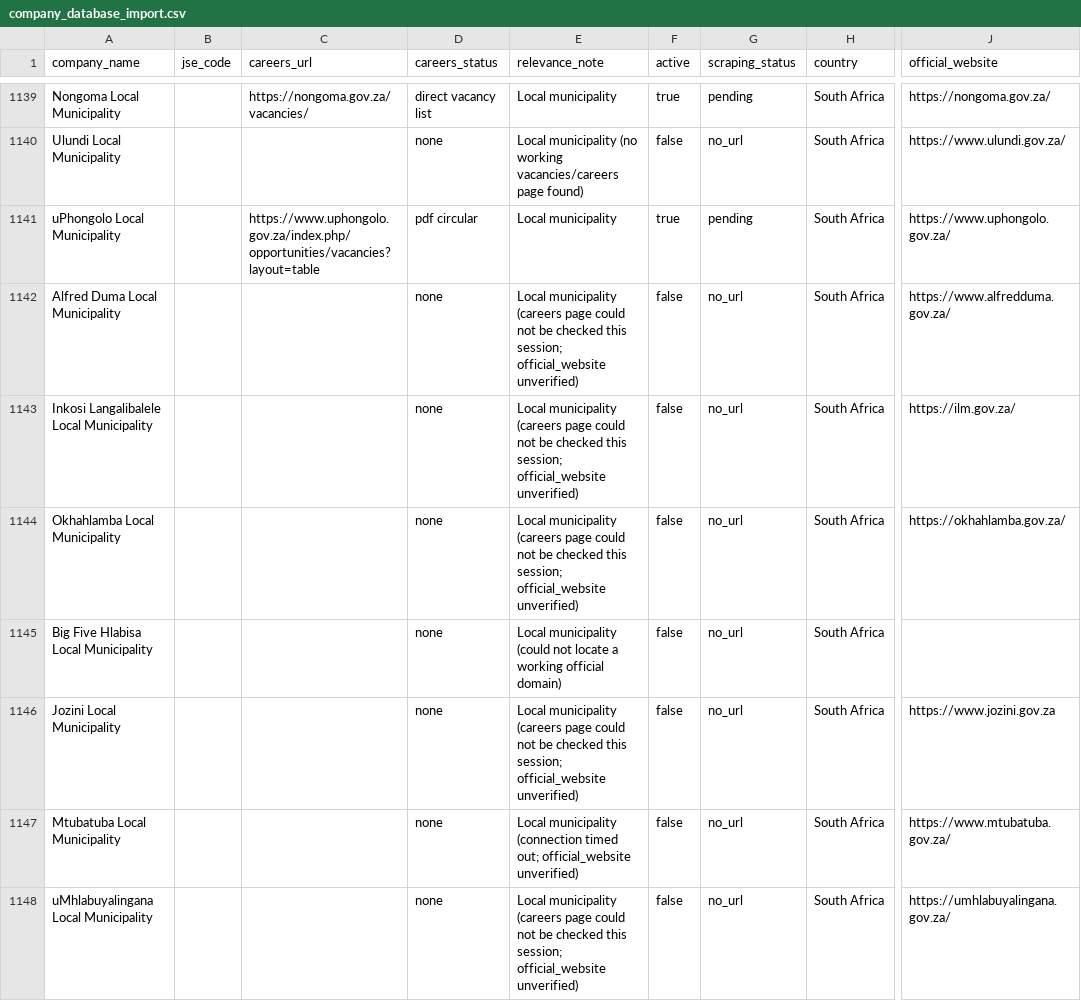
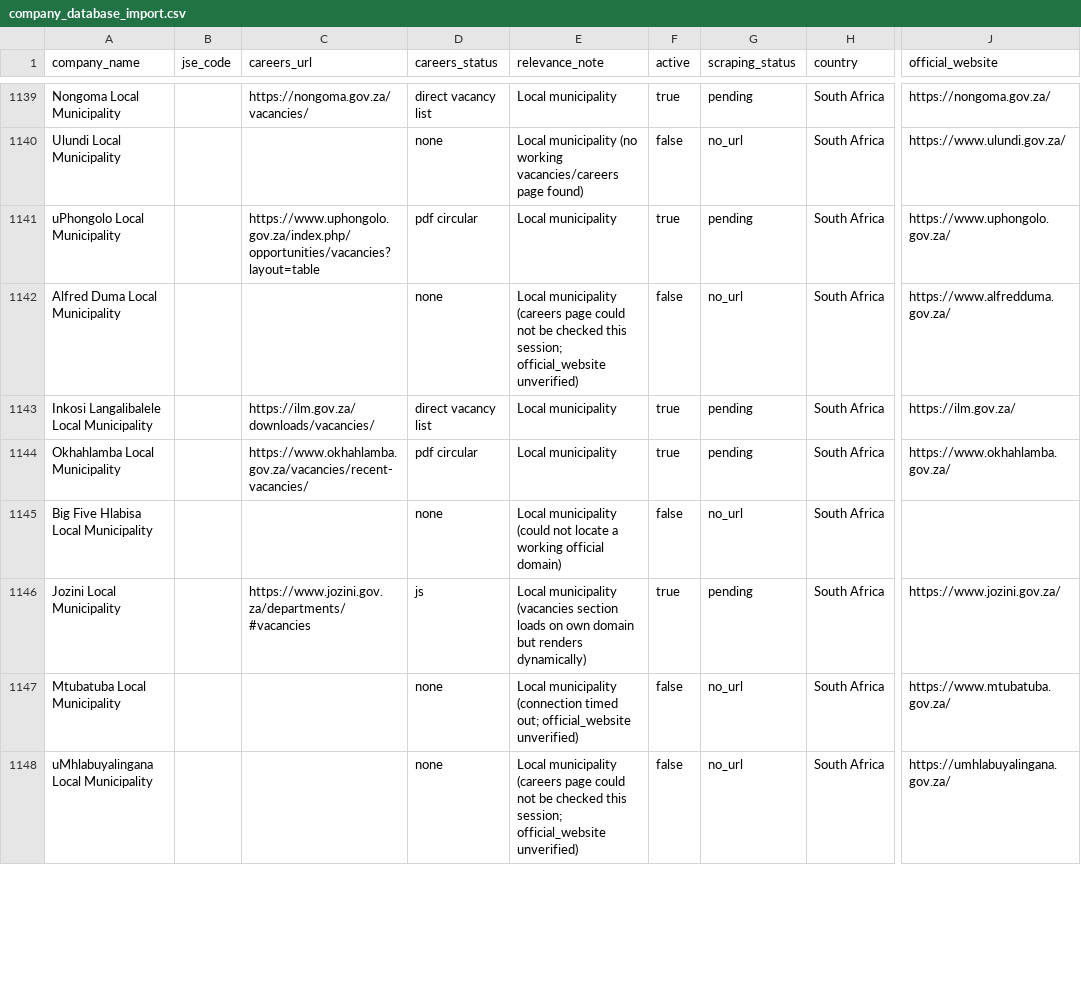
Before and after one commit to Hexmagistus/sospana-sonke, a CSV file: backend/seed/company_database_import.csv, drawn as a sheet; only a part is shown, gaps mark what is left out; the diff covers the shown part only; the diff names each change by its address in the sheet, - before the commit and + after, or states it on an @@ line.

Commit message:
Re-verify inactive municipalities: 27 of 67 now have working links
Re-checked the 67 local municipalities that came back with no verified careers link, with fresh search/fetch quota. Most failures were transient timeouts or domain migrations (several Free State municipalities moved off *.fs.gov.za), not genuinely dead sites.

27 flipped to active=true with verified working links: Sundays River Valley, Umzimvubu, Tswelopele, Maluti-a-Phofung, Mantsopa, Setsoto, Metsimaholo, Ngwathe, Inkosi Langalibalele, Okhahlamba, Dannhauser, Jozini, Johannes Phumani Phungula, uMshwathi, Msinga, Maphumulo, uMfolozi, uMlalazi, City of Mbombela, Sol Plaatje, Phokwane, Nama Khoi, Kgetlengrivier, Rustenburg, Drakenstein, Breede Valley, Langeberg.

40 remain active=false after genuine retry effort (confirmed unreachable, SSL errors, DNS failures, or no working page found) rather than left as unverified guesses.

```diff
--- a/backend/seed/company_database_import.csv
+++ b/backend/seed/company_database_import.csv
-C1143 (careers_url): (empty)
+C1143 (careers_url): https://ilm.gov.za/downloads/vacancies/
-D1143 (careers_status): none
+D1143 (careers_status): direct vacancy list
-E1143:E1144 (relevance_note): Local municipality (careers page could not be checked this session; official_website unverified)
+E1143:E1144 (relevance_note): Local municipality
-F1143:F1144 (active): false
+F1143:F1144 (active): true
-G1143:G1144 (scraping_status): no_url
+G1143:G1144 (scraping_status): pending
-C1144 (careers_url): (empty)
+C1144 (careers_url): https://www.okhahlamba.gov.za/vacancies/recent-vacancies/
-D1144 (careers_status): none
+D1144 (careers_status): pdf circular
-J1144 (official_website): https://okhahlamba.gov.za/
+J1144 (official_website): https://www.okhahlamba.gov.za/
-C1146 (careers_url): (empty)
+C1146 (careers_url): https://www.jozini.gov.za/departments/#vacancies
-D1146 (careers_status): none
+D1146 (careers_status): js
-E1146 (relevance_note): Local municipality (careers page could not be checked this session; official_website unverified)
+E1146 (relevance_note): Local municipality (vacancies section loads on own domain but renders dynamically)
-F1146 (active): false
+F1146 (active): true
-G1146 (scraping_status): no_url
+G1146 (scraping_status): pending
-J1146 (official_website): https://www.jozini.gov.za
+J1146 (official_website): https://www.jozini.gov.za/
```
Also changed, not shown: 138 edited cells elsewhere in this file.
